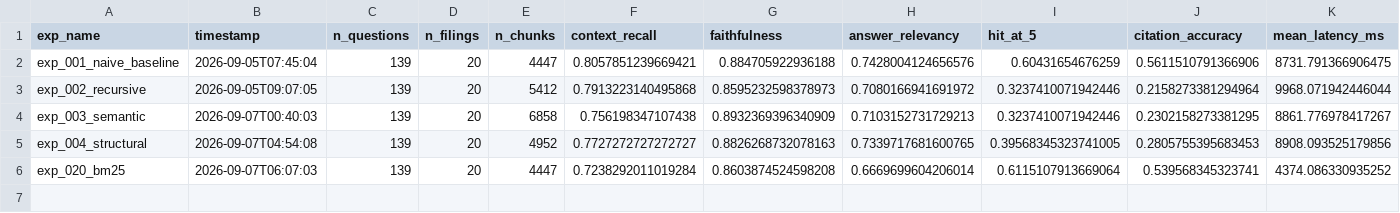
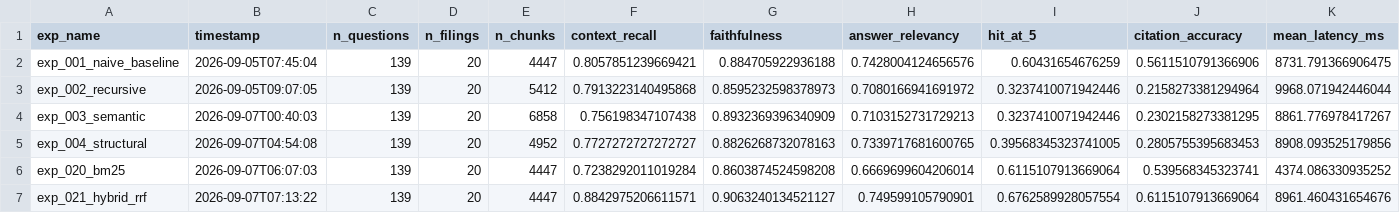
Before and after one commit to bhardwajsudhanshu/FinRAG-Institutional-Grade-Financial-Intelligence-Platform, a CSV file: results/experiments.csv, drawn as a sheet; only a part is shown; rows hold the shown columns only; the diff names each change by its address in the sheet, - before the commit and + after, or states it on an @@ line.

Commit message:
STEP_015: exp_021 full run SWEEP (cr 0.8843, content 0.8129) + leaderboard refresh

```diff
--- a/results/experiments.csv
+++ b/results/experiments.csv
+row 7: exp_021_hybrid_rrf | 2026-09-07T07:13:22 | 139 | 20 | 4447 | 0.8842975206611571 | 0.9063240134521127 | 0.749599105790901 | 0.6762589928057554 | 0.6115107913669064 | 8961.460431654676
```
Also changed, not shown: 5 other files.
